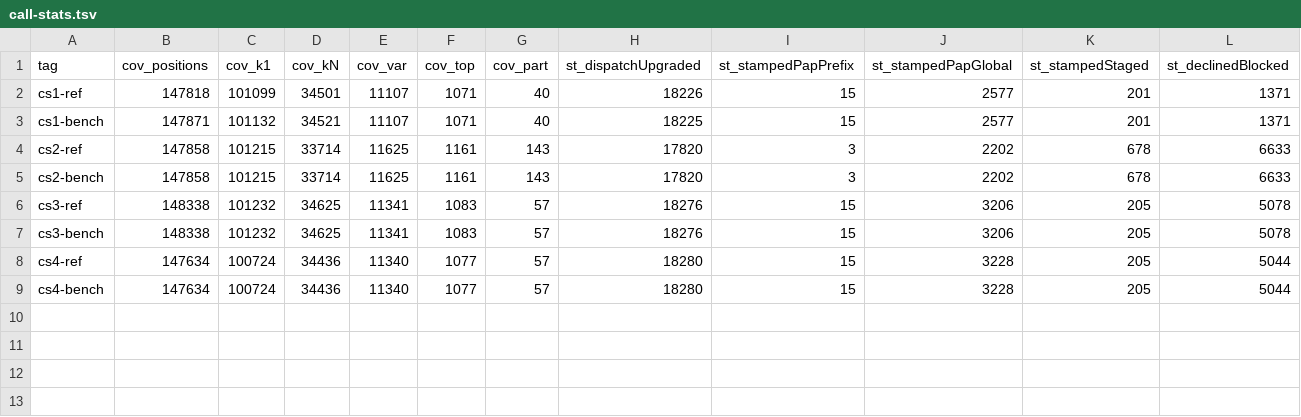
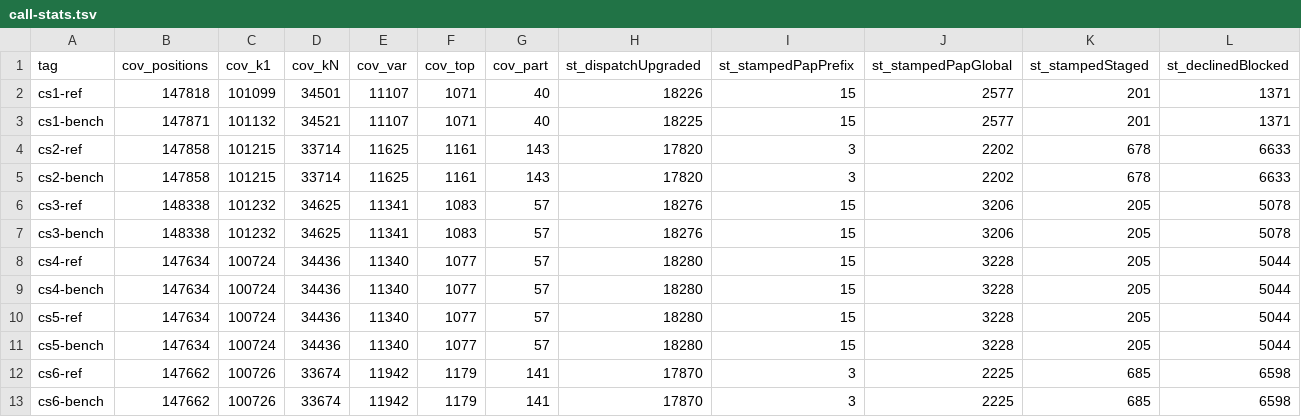
Before and after one commit to eco-lang/eco-compiler, a TSV file: benchmarks/call-stats.tsv, drawn as a sheet; only a part is shown; rows hold the shown columns only; the diff names each change by its address in the sheet, - before the commit and + after, or states it on an @@ line.

Commit message:
Add the same-source eta A/B and retract Run 1's call statistics
Record call-stats Runs 5 and 6, the eta A/B Runs 1-2 could not give — both predate the LSS connect
fix. Eta is worth 226,259,834 dispatches (-20.15 %), -1.28 % of out.mlir and -6.1 % wall, and the
reference arm moves only -0.81 %, so the win is the eta-built binary, not a cheaper workload.
Retract Run 1: that compiler was miscompiling, and its 784 M sat is skipped unification work.

```diff
--- a/benchmarks/call-stats.tsv
+++ b/benchmarks/call-stats.tsv
+row 10: cs5-ref | 147634 | 100724 | 34436 | 11340 | 1077 | 57 | 18280 | 15 | 3228 | 205 | 5044
+row 11: cs5-bench | 147634 | 100724 | 34436 | 11340 | 1077 | 57 | 18280 | 15 | 3228 | 205 | 5044
+row 12: cs6-ref | 147662 | 100726 | 33674 | 11942 | 1179 | 141 | 17870 | 3 | 2225 | 685 | 6598
+row 13: cs6-bench | 147662 | 100726 | 33674 | 11942 | 1179 | 141 | 17870 | 3 | 2225 | 685 | 6598
```
Also changed, not shown: 4 other files.
